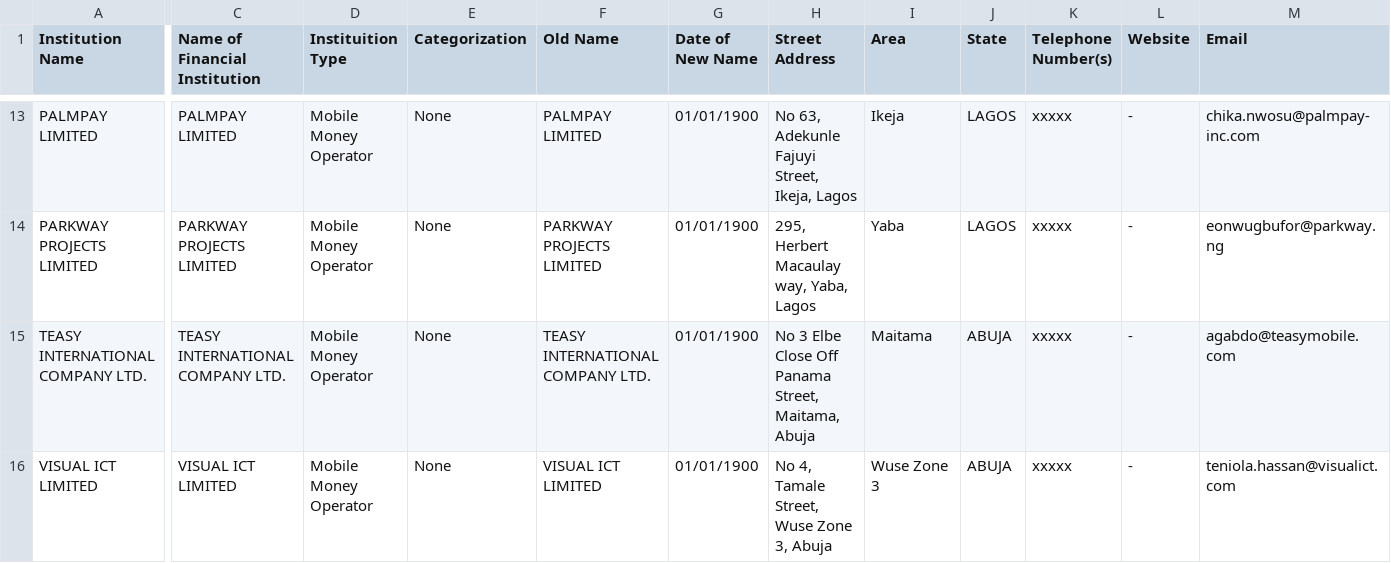
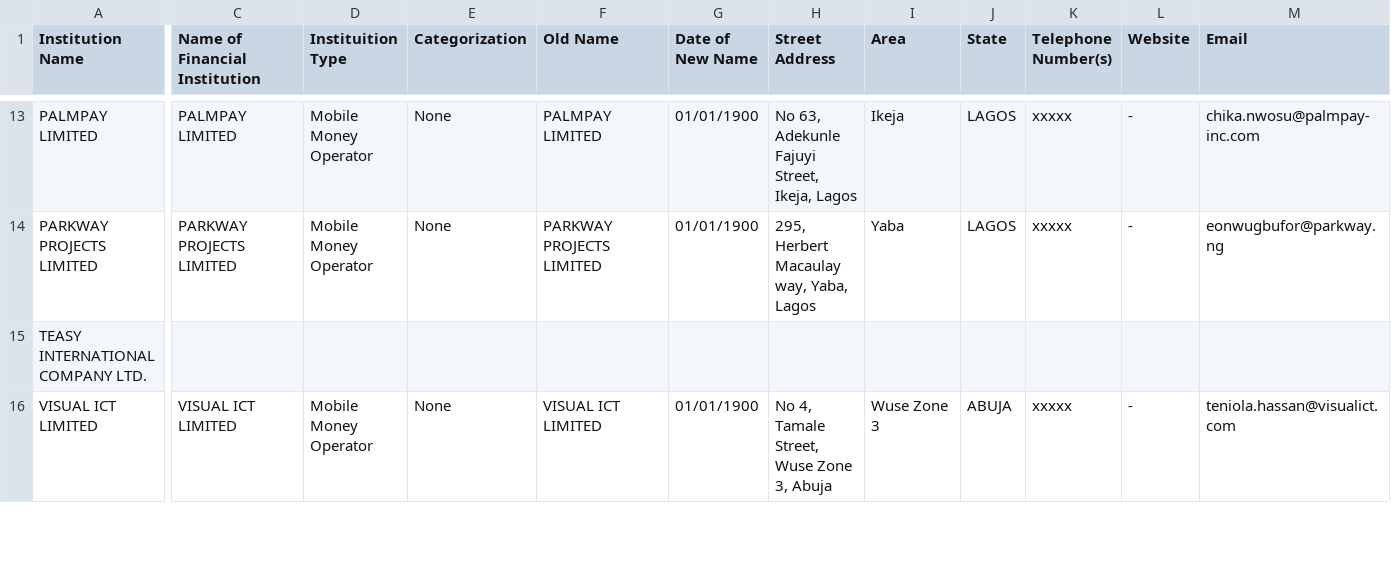
Before and after one commit to Justfja/cbn-financial-institutions, a CSV file: data/cbn_data/cbn_mobile_money_operators.csv, drawn as a sheet; only a part is shown, gaps mark what is left out; the diff covers the shown part only; the diff names each change by its address in the sheet, - before the commit and + after, or states it on an @@ line.

```diff
--- a/data/cbn_data/cbn_mobile_money_operators.csv
+++ b/data/cbn_data/cbn_mobile_money_operators.csv
-C15 (Name of Financial Institution): TEASY INTERNATIONAL COMPANY LTD.
+C15 (Name of Financial Institution): (empty)
-D15 (Instituition Type): Mobile Money Operator
+D15 (Instituition Type): (empty)
-E15 (Categorization): None
+E15 (Categorization): (empty)
-F15 (Old Name): TEASY INTERNATIONAL COMPANY LTD.
+F15 (Old Name): (empty)
-G15 (Date of New Name): 01/01/1900
+G15 (Date of New Name): (empty)
-H15 (Street Address): No 3 Elbe Close Off Panama Street, Maitama, Abuja
+H15 (Street Address): (empty)
-I15 (Area): Maitama
+I15 (Area): (empty)
-J15 (State): ABUJA
+J15 (State): (empty)
-K15 (Telephone Number(s)): xxxxx
+K15 (Telephone Number(s)): (empty)
-L15 (Website): -
+L15 (Website): (empty)
-M15 (Email): agabdo@teasymobile.com
+M15 (Email): (empty)
```
Also changed, not shown: 40 edited cells elsewhere in this file, data/cbn_data/cbn_commercial_banks.csv, data/cbn_data/cbn_finance_companies.csv, 6 other files.
